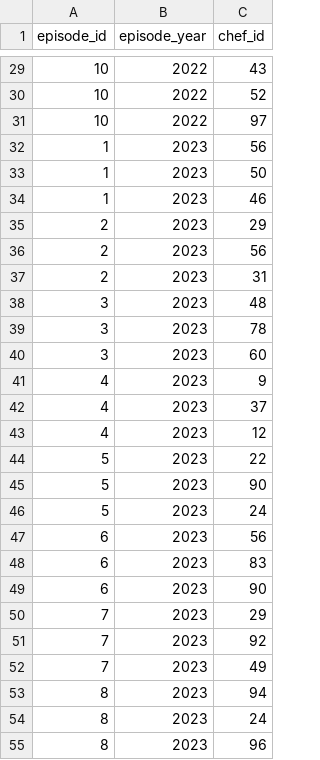
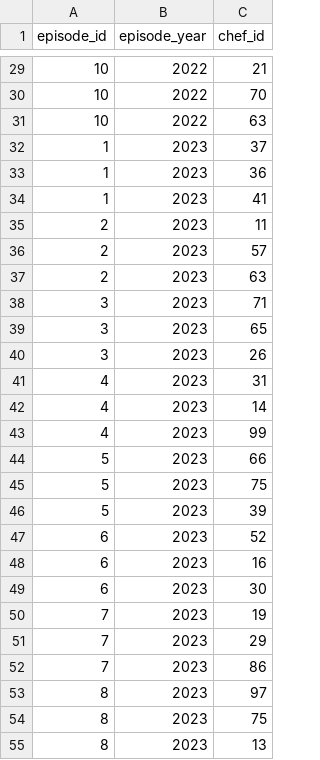
Before and after one commit to ArionasMC/db_project, a CSV file: app/episode_judges.csv, drawn as a sheet; only a part is shown, gaps mark what is left out; the diff covers the shown part only.

```diff
--- a/app/episode_judges.csv
+++ b/app/episode_judges.csv
@@ -29,27 +29,27 @@
-10,2022,43
-10,2022,52
-10,2022,97
-1,2023,56
-1,2023,50
-1,2023,46
-2,2023,29
-2,2023,56
-2,2023,31
-3,2023,48
-3,2023,78
-3,2023,60
-4,2023,9
-4,2023,37
-4,2023,12
-5,2023,22
-5,2023,90
-5,2023,24
-6,2023,56
-6,2023,83
-6,2023,90
+10,2022,21
+10,2022,70
+10,2022,63
+1,2023,37
+1,2023,36
+1,2023,41
+2,2023,11
+2,2023,57
+2,2023,63
+3,2023,71
+3,2023,65
+3,2023,26
+4,2023,31
+4,2023,14
+4,2023,99
+5,2023,66
+5,2023,75
+5,2023,39
+6,2023,52
+6,2023,16
+6,2023,30
+7,2023,19
 7,2023,29
-7,2023,92
-7,2023,49
-8,2023,94
-8,2023,24
-8,2023,96
+7,2023,86
+8,2023,97
+8,2023,75
+8,2023,13
```
Also changed, not shown: 1 added row, 1 removed row and 61 edited cells elsewhere in this file, app/episode_has_recipe.csv, app/grading.csv, 3 other files.
